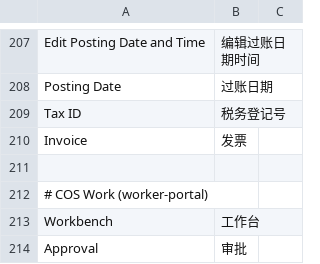
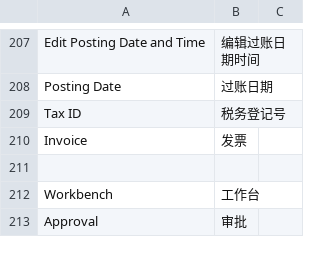
Before and after one commit to clordweel/cos, a CSV file: cos/translations/zh.csv, drawn as a sheet; only a part is shown, gaps mark what is left out.

```diff
--- a/cos/translations/zh.csv
+++ b/cos/translations/zh.csv
@@ -211,3 +211,2 @@ Invoice,发票
 
-# COS Work (worker-portal)
 Workbench,工作台
```
Also changed, not shown: 6 other files.
